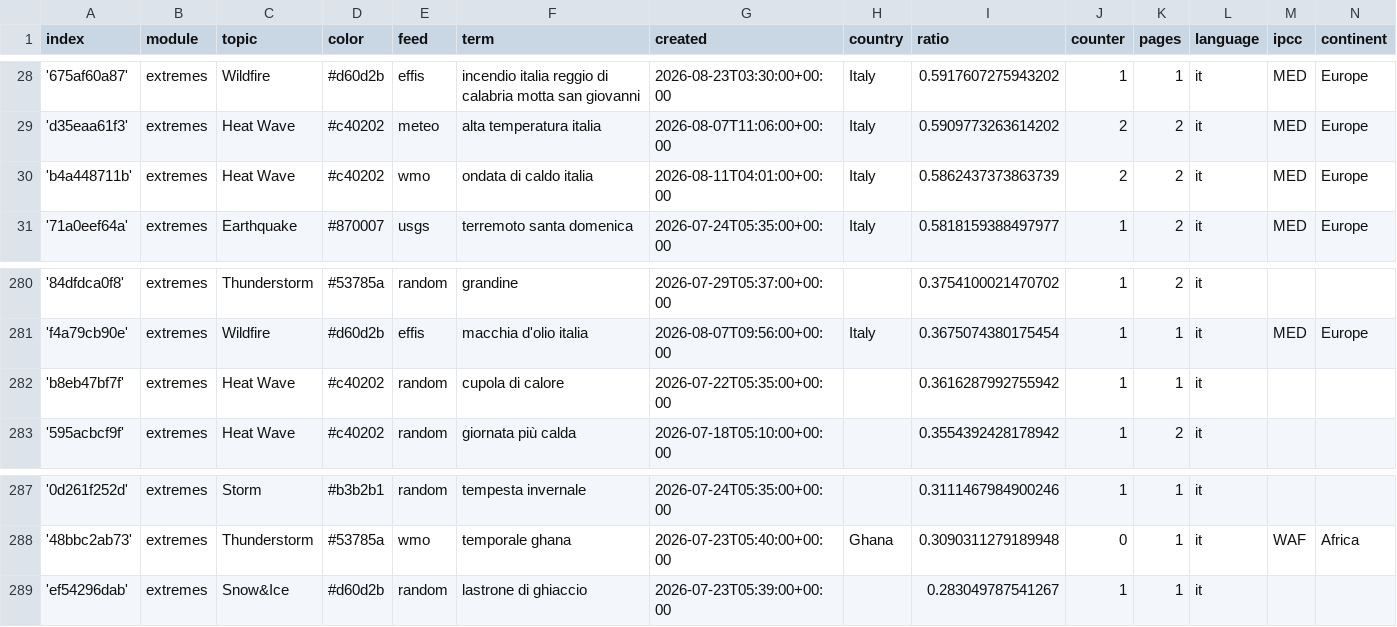
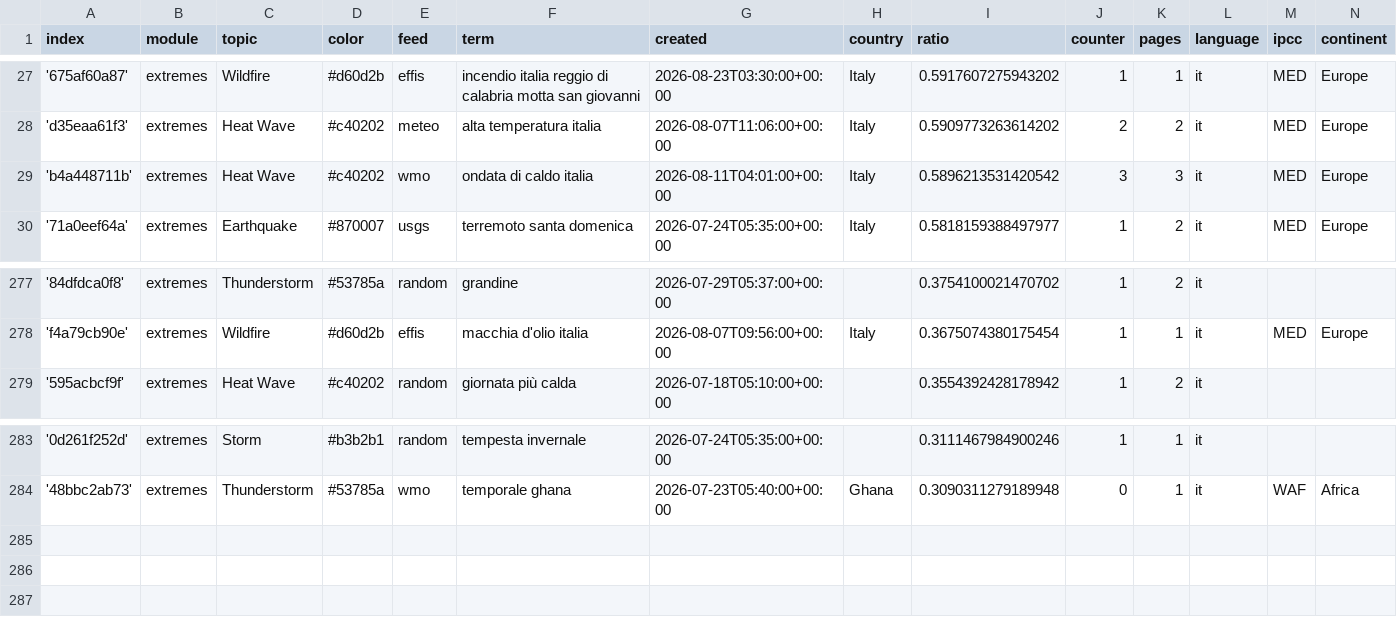
Before and after one commit to annajungfleischnews/italianExtremes, a CSV file: terms.csv, drawn as a sheet; only a part is shown, gaps mark what is left out; the diff covers the shown part only.

```diff
--- a/terms.csv
+++ b/terms.csv
@@ -29,3 +28,3 @@ index,module,topic,color,feed,term,created,country,ratio,counter,pages,language,
 'd35eaa61f3',extremes,Heat Wave,#c40202,meteo,alta temperatura italia,2026-08-07T11:06:00+00:00,Italy,0.5909773263614202,2,2,it,MED,Europe
-'b4a448711b',extremes,Heat Wave,#c40202,wmo,ondata di caldo italia,2026-08-11T04:01:00+00:00,Italy,0.5862437373863739,2,2,it,MED,Europe
+'b4a448711b',extremes,Heat Wave,#c40202,wmo,ondata di caldo italia,2026-08-11T04:01:00+00:00,Italy,0.5896213531420542,3,3,it,MED,Europe
 '71a0eef64a',extremes,Earthquake,#870007,usgs,terremoto santa domenica,2026-07-24T05:35:00+00:00,Italy,0.5818159388497977,1,2,it,MED,Europe
@@ -281,3 +278,2 @@ index,module,topic,color,feed,term,created,country,ratio,counter,pages,language,
 'f4a79cb90e',extremes,Wildfire,#d60d2b,effis,macchia d'olio italia,2026-08-07T09:56:00+00:00,Italy,0.3675074380175454,1,1,it,MED,Europe
-'b8eb47bf7f',extremes,Heat Wave,#c40202,random,cupola di calore,2026-07-22T05:35:00+00:00,,0.3616287992755942,1,1,it,,
 '595acbcf9f',extremes,Heat Wave,#c40202,random,giornata più calda,2026-07-18T05:10:00+00:00,,0.3554392428178942,1,2,it,,
@@ -288,2 +284 @@ index,module,topic,color,feed,term,created,country,ratio,counter,pages,language,
 '48bbc2ab73',extremes,Thunderstorm,#53785a,wmo,temporale ghana,2026-07-23T05:40:00+00:00,Ghana,0.3090311279189948,0,1,it,WAF,Africa
-'ef54296dab',extremes,Snow&Ice,#d60d2b,random,lastrone di ghiaccio,2026-07-23T05:39:00+00:00,,0.283049787541267,1,1,it,,
```
Also changed, not shown: 1 added row and 4 removed rows elsewhere in this file, cxsv/news_2026_08.csv.
